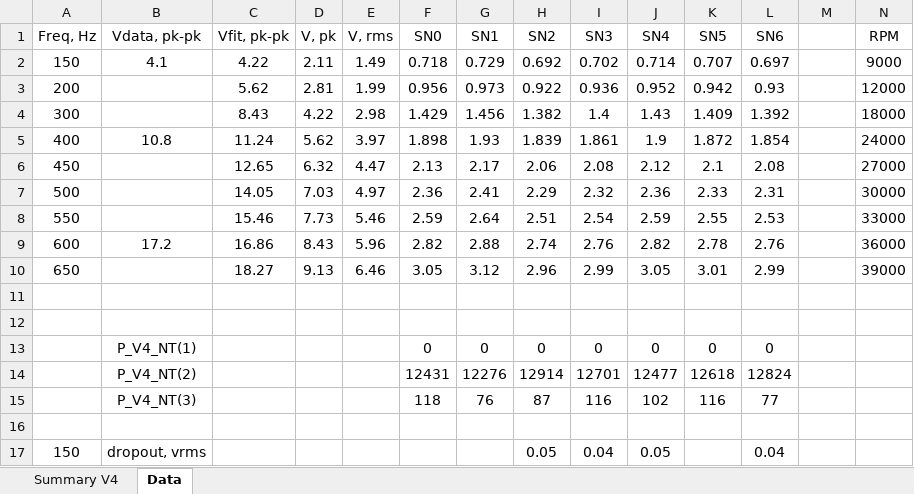
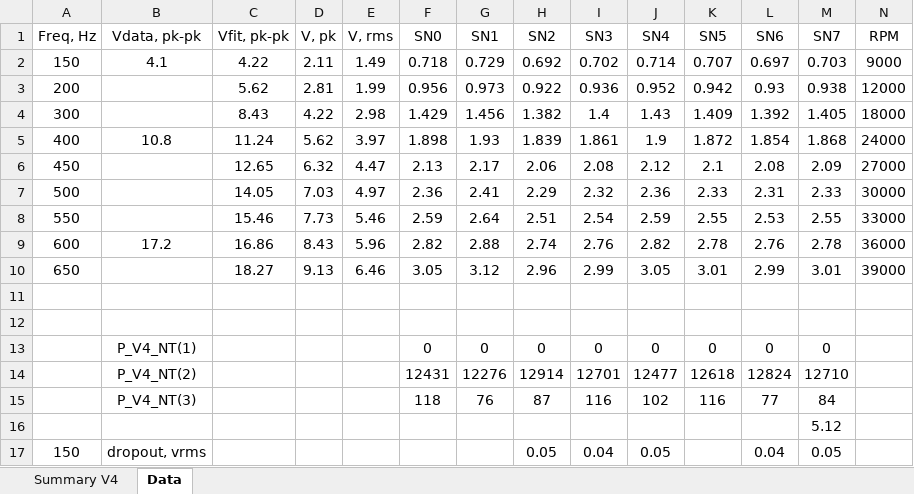
Before and after one commit to davegutz/Wind_DUE, an Excel workbook: Saves/F2V_Cal20171203.xlsx, sheet Data, drawn as a sheet; values as stored, in another font and other column widths than the file's, no borders; charts and pictures not drawn; the diff names each change by its address in the sheet, - before the commit and + after, or states it on an @@ line.

Commit message:
SN7 f2v

```diff
--- a/Saves/F2V_Cal20171203.xlsx (sheet Data)
+++ b/Saves/F2V_Cal20171203.xlsx (sheet Data)
-M1: (empty)
+M1: SN7
-M2 (SN7): (empty)
+M2 (SN7): 0.703
-M3 (SN7): (empty)
+M3 (SN7): 0.938
-M4 (SN7): (empty)
+M4 (SN7): 1.405
-M5 (SN7): (empty)
+M5 (SN7): 1.868
-M6 (SN7): (empty)
+M6 (SN7): 2.09
-M7 (SN7): (empty)
+M7 (SN7): 2.33
-M8 (SN7): (empty)
+M8 (SN7): 2.55
-M9 (SN7): (empty)
+M9 (SN7): 2.78
-M10 (SN7): (empty)
+M10 (SN7): 3.01
-M13 (SN7): (empty)
+M13 (SN7): 0
-M14 (SN7): (empty)
+M14 (SN7): 12710
-M15 (SN7): (empty)
+M15 (SN7): 84
-M16 (SN7): (empty)
+M16 (SN7): 5.12
-M17 (SN7): (empty)
+M17 (SN7): 0.05
```
Also changed, not shown: charts or pictures.
